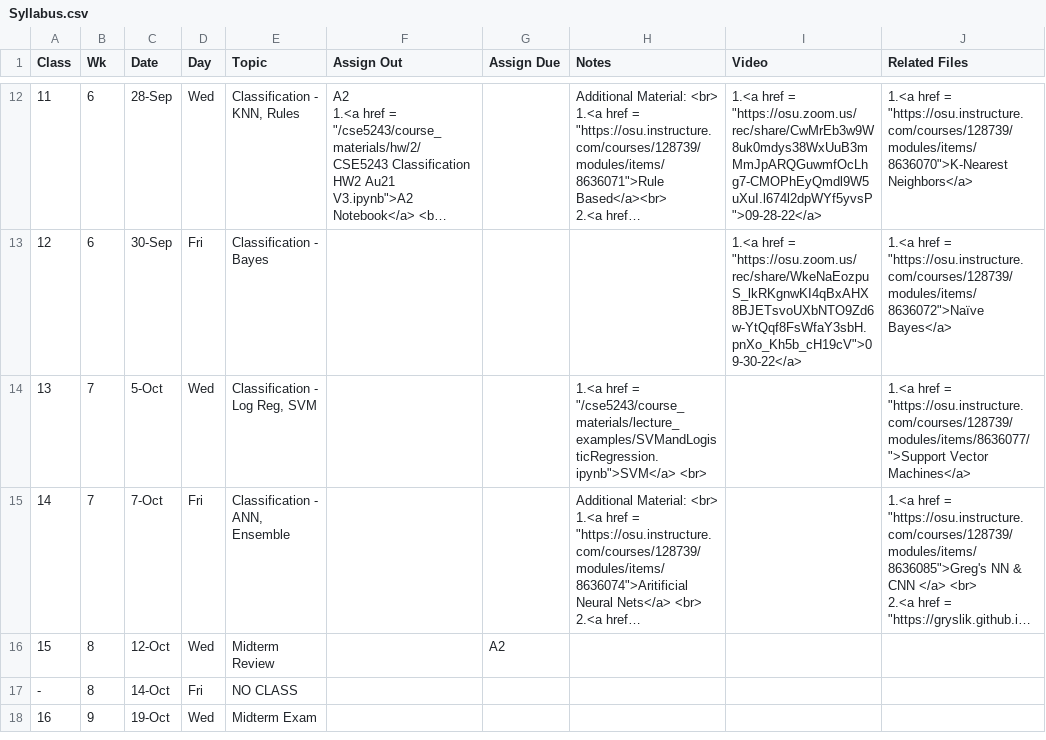
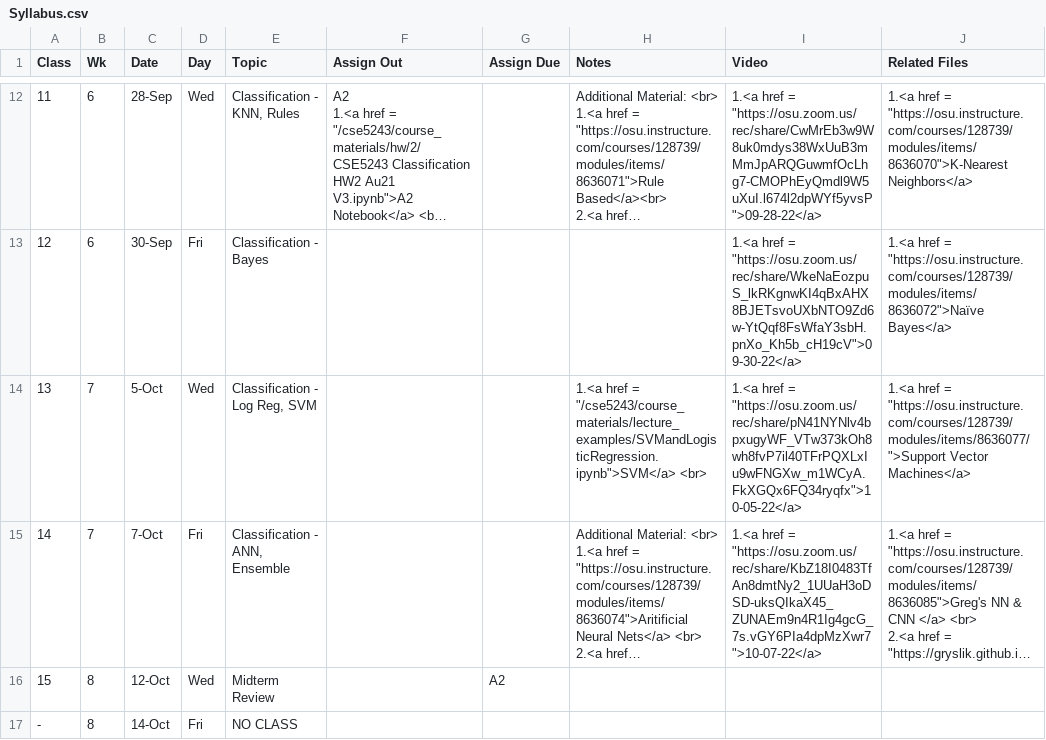
Before and after one commit to gryslik/cse5243, a CSV file: _data/Syllabus.csv, drawn as a sheet; only a part is shown, gaps mark what is left out; the shorter side is filled out with more unchanged rows; long unchanged cells end in …; the diff names each change by its address in the sheet, - before the commit and + after, or states it on an @@ line.

Commit message:
more videos

```diff
--- a/_data/Syllabus.csv
+++ b/_data/Syllabus.csv
-I14 (Video): (empty)
+I14 (Video): 1.<a href = "https://osu.zoom.us/rec/share/pN41NYNlv4bpxugyWF_VTw373kOh8wh8fvP7il40TFrPQXLxIu9wFNGXw_m1WCyA.FkXGQx6FQ34ryqfx">10-05-22</a>
-I15 (Video): (empty)
+I15 (Video): 1.<a href = "https://osu.zoom.us/rec/share/KbZ18I0483TfAn8dmtNy2_1UUaH3oDSD-uksQIkaX45_ZUNAEm9n4R1Ig4gcG_7s.vGY6PIa4dpMzXwr7">10-07-22</a>
```
